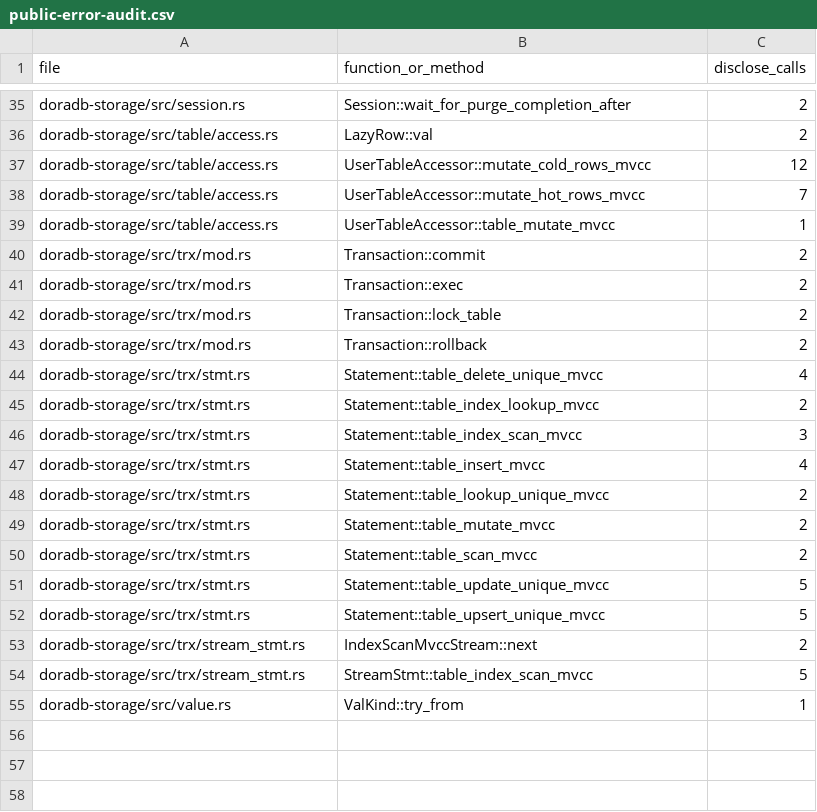
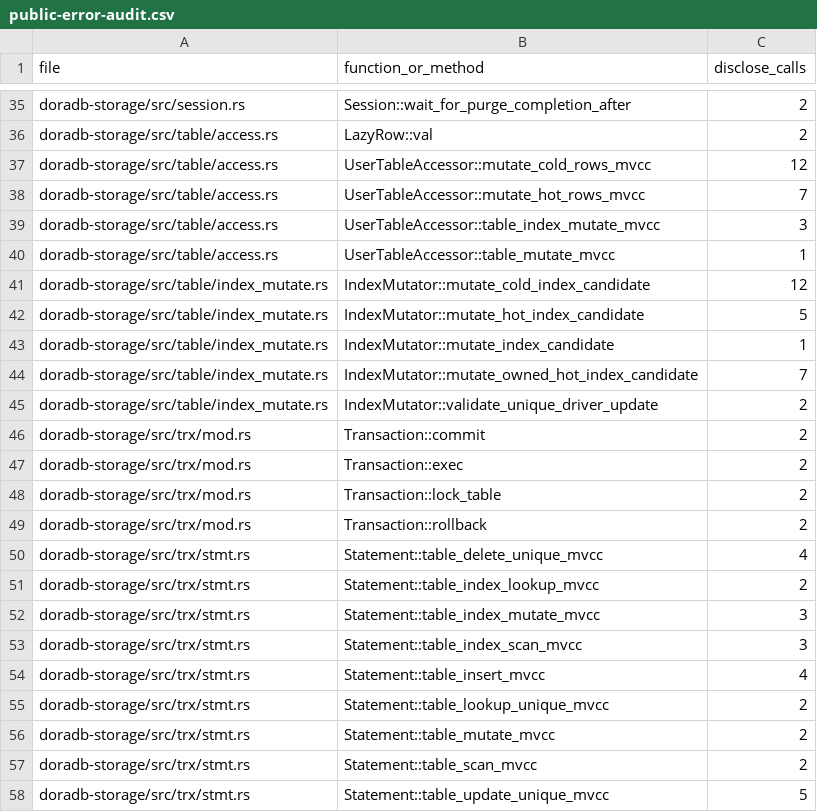
Before and after one commit to jiangzhe/doradb, a CSV file: docs/public-error-audit.csv, drawn as a sheet; only a part is shown, gaps mark what is left out; the shorter side is filled out with more unchanged rows.

Commit message:
feat: implement index-driven table mutation API (#966)
* implement index-driven table mutation API

* fix missing durable deletion detection on mvcc visibility check

```diff
--- a/docs/public-error-audit.csv
+++ b/docs/public-error-audit.csv
@@ -38,3 +38,9 @@ doradb-storage/src/table/access.rs,UserTableAccessor::mutate_cold_rows_mvcc,12
 doradb-storage/src/table/access.rs,UserTableAccessor::mutate_hot_rows_mvcc,7
+doradb-storage/src/table/access.rs,UserTableAccessor::table_index_mutate_mvcc,3
 doradb-storage/src/table/access.rs,UserTableAccessor::table_mutate_mvcc,1
+doradb-storage/src/table/index_mutate.rs,IndexMutator::mutate_cold_index_candidate,12
+doradb-storage/src/table/index_mutate.rs,IndexMutator::mutate_hot_index_candidate,5
+doradb-storage/src/table/index_mutate.rs,IndexMutator::mutate_index_candidate,1
+doradb-storage/src/table/index_mutate.rs,IndexMutator::mutate_owned_hot_index_candidate,7
+doradb-storage/src/table/index_mutate.rs,IndexMutator::validate_unique_driver_update,2
 doradb-storage/src/trx/mod.rs,Transaction::commit,2
@@ -45,2 +51,3 @@ doradb-storage/src/trx/stmt.rs,Statement::table_delete_unique_mvcc,4
 doradb-storage/src/trx/stmt.rs,Statement::table_index_lookup_mvcc,2
+doradb-storage/src/trx/stmt.rs,Statement::table_index_mutate_mvcc,3
 doradb-storage/src/trx/stmt.rs,Statement::table_index_scan_mvcc,3
```
Also changed, not shown: 35 other files.
